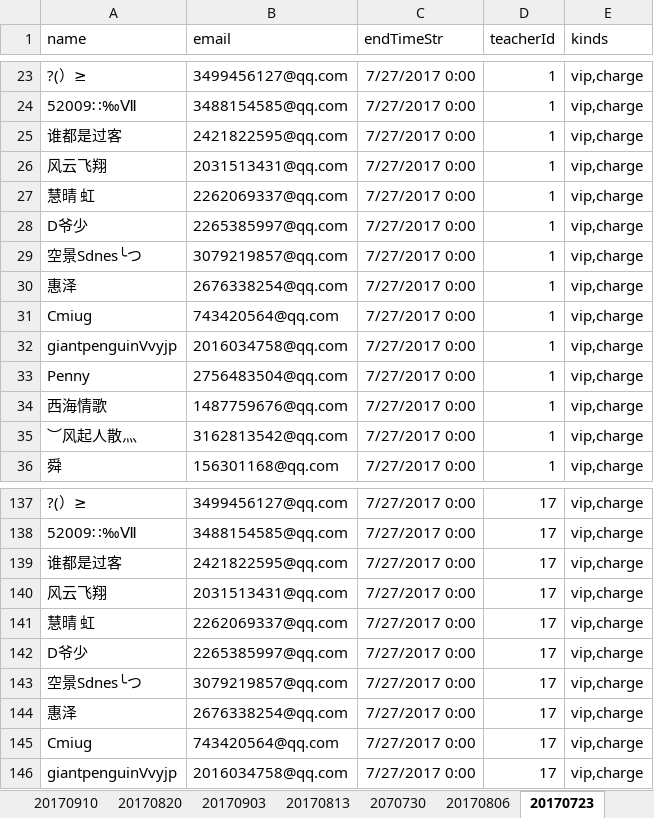
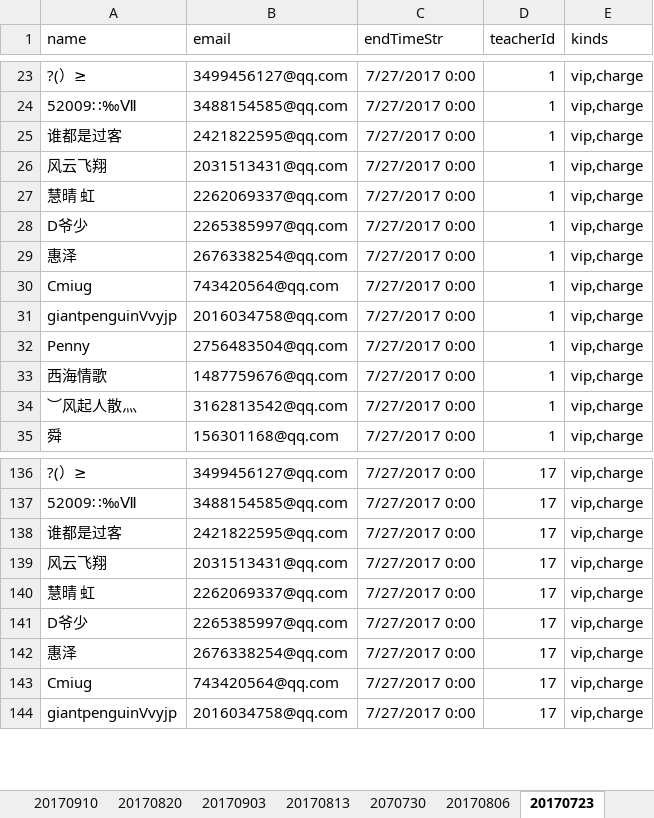
Before and after one commit to liuzongtao/5ig8, an Excel workbook: src/main/resources/user4Ad.xlsx, sheet 20170723, drawn as a sheet; only a part is shown, gaps mark what is left out; values as stored, in another font and other column widths than the file's, no borders; the diff names each change by its address in the sheet, - before the commit and + after, or states it on an @@ line.

```diff
--- a/src/main/resources/user4Ad.xlsx (sheet 20170723)
+++ b/src/main/resources/user4Ad.xlsx (sheet 20170723)
-row 29: 空景Sdnes╰つ | 3079219857@qq.com | 7/27/2017 0:00 | 1 | vip,charge
-row 143: 空景Sdnes╰つ | 3079219857@qq.com | 7/27/2017 0:00 | 17 | vip,charge
```
Also changed, not shown: sheet 2070730, sheet 20170806, sheet 20170827, 9 other files.
